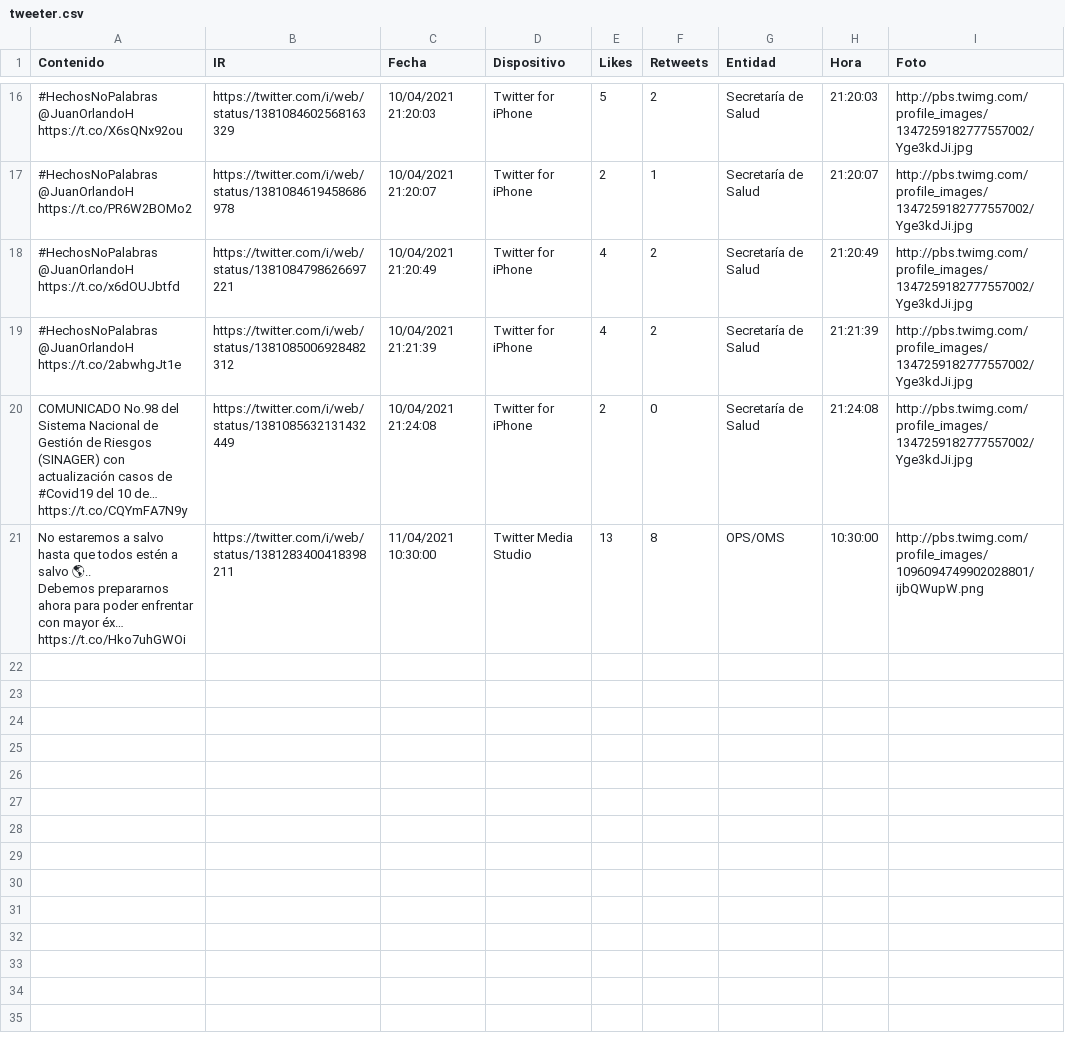
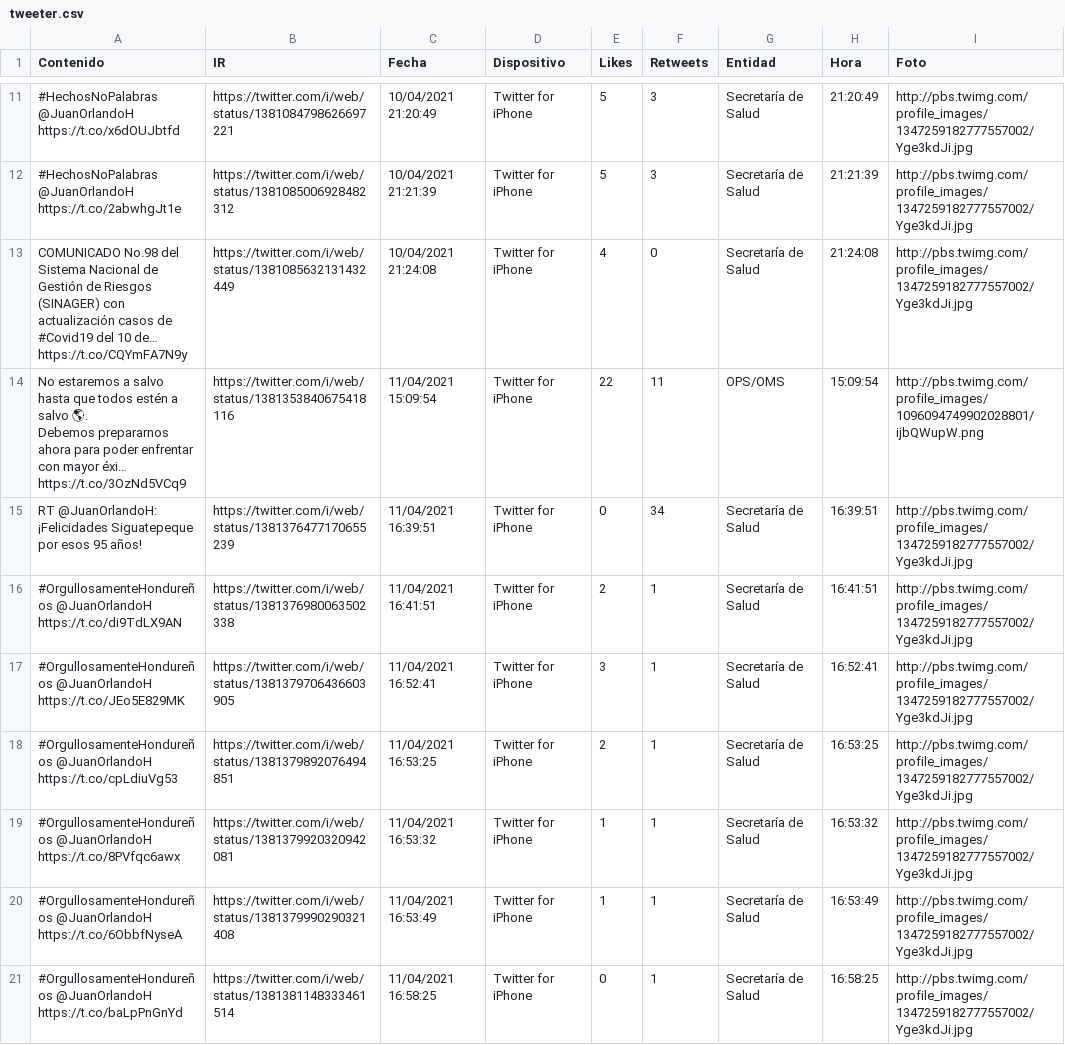
Before and after one commit to Sud-Austral/Datos_Honduras, a CSV file: tweeter/tweeter.csv, drawn as a sheet; only a part is shown, gaps mark what is left out; removed rows and columns are numbered as before the commit, all else as after; ↵ is a line break in a cell; the diff covers the shown part only; the diff names each change by its address in the sheet, - before the commit and + after, or states it on an @@ line.

```diff
--- a/tweeter/tweeter.csv
+++ b/tweeter/tweeter.csv
-row 16: #HechosNoPalabras @JuanOrlandoH https://t.co/X6sQNx92ou | https://twitter.com/i/web/status/1381084602568163329 | 10/04/2021 21:20:03 | Twitter for iPhone | 5 | 2 | Secretaría de Salud | 21:20:03 | http://pbs.twimg.com/profile_images/1347259182777557002/Yge3kdJi.jpg
-row 17: #HechosNoPalabras @JuanOrlandoH https://t.co/PR6W2BOMo2 | https://twitter.com/i/web/status/1381084619458686978 | 10/04/2021 21:20:07 | Twitter for iPhone | 2 | 1 | Secretaría de Salud | 21:20:07 | http://pbs.twimg.com/profile_images/1347259182777557002/Yge3kdJi.jpg
-E11:E12 (Likes): 4
+E11:E12 (Likes): 5
-F11:F12 (Retweets): 2
+F11:F12 (Retweets): 3
-E13 (Likes): 2
+E13 (Likes): 4
-row 21: No estaremos a salvo hasta que todos estén a salvo 🌎.. ↵ Debemos prepararnos ahora para poder enfrentar con mayor éx… https://t.co/Hko7uhGWOi | https://twitter.com/i/web/status/1381283400418398211 | 11/04/2021 10:30:00 | Twitter Media Studio | 13 | 8 | OPS/OMS | 10:30:00 | http://pbs.twimg.com/profile_images/1096094749902028801/ijbQWupW.png
+row 14: No estaremos a salvo hasta que todos estén a salvo 🌎. ↵ Debemos prepararnos ahora para poder enfrentar con mayor éxi… https://t.co/3OzNd5VCq9 | https://twitter.com/i/web/status/1381353840675418116 | 11/04/2021 15:09:54 | Twitter for iPhone | 22 | 11 | OPS/OMS | 15:09:54 | http://pbs.twimg.com/profile_images/1096094749902028801/ijbQWupW.png
+row 15: RT @JuanOrlandoH: ¡Felicidades Siguatepeque por esos 95 años! | https://twitter.com/i/web/status/1381376477170655239 | 11/04/2021 16:39:51 | Twitter for iPhone | 0 | 34 | Secretaría de Salud | 16:39:51 | http://pbs.twimg.com/profile_images/1347259182777557002/Yge3kdJi.jpg
+row 16: #OrgullosamenteHondureños @JuanOrlandoH https://t.co/di9TdLX9AN | https://twitter.com/i/web/status/1381376980063502338 | 11/04/2021 16:41:51 | Twitter for iPhone | 2 | 1 | Secretaría de Salud | 16:41:51 | http://pbs.twimg.com/profile_images/1347259182777557002/Yge3kdJi.jpg
+row 17: #OrgullosamenteHondureños @JuanOrlandoH https://t.co/JEo5E829MK | https://twitter.com/i/web/status/1381379706436603905 | 11/04/2021 16:52:41 | Twitter for iPhone | 3 | 1 | Secretaría de Salud | 16:52:41 | http://pbs.twimg.com/profile_images/1347259182777557002/Yge3kdJi.jpg
+row 18: #OrgullosamenteHondureños @JuanOrlandoH https://t.co/cpLdiuVg53 | https://twitter.com/i/web/status/1381379892076494851 | 11/04/2021 16:53:25 | Twitter for iPhone | 2 | 1 | Secretaría de Salud | 16:53:25 | http://pbs.twimg.com/profile_images/1347259182777557002/Yge3kdJi.jpg
+row 19: #OrgullosamenteHondureños @JuanOrlandoH https://t.co/8PVfqc6awx | https://twitter.com/i/web/status/1381379920320942081 | 11/04/2021 16:53:32 | Twitter for iPhone | 1 | 1 | Secretaría de Salud | 16:53:32 | http://pbs.twimg.com/profile_images/1347259182777557002/Yge3kdJi.jpg
+row 20: #OrgullosamenteHondureños @JuanOrlandoH https://t.co/6ObbfNyseA | https://twitter.com/i/web/status/1381379990290321408 | 11/04/2021 16:53:49 | Twitter for iPhone | 1 | 1 | Secretaría de Salud | 16:53:49 | http://pbs.twimg.com/profile_images/1347259182777557002/Yge3kdJi.jpg
+row 21: #OrgullosamenteHondureños @JuanOrlandoH https://t.co/baLpPnGnYd | https://twitter.com/i/web/status/1381381148333461514 | 11/04/2021 16:58:25 | Twitter for iPhone | 0 | 1 | Secretaría de Salud | 16:58:25 | http://pbs.twimg.com/profile_images/1347259182777557002/Yge3kdJi.jpg
```
Also changed, not shown: 5 removed rows and 5 edited cells elsewhere in this file, Bing/News/Honduras.csv.
